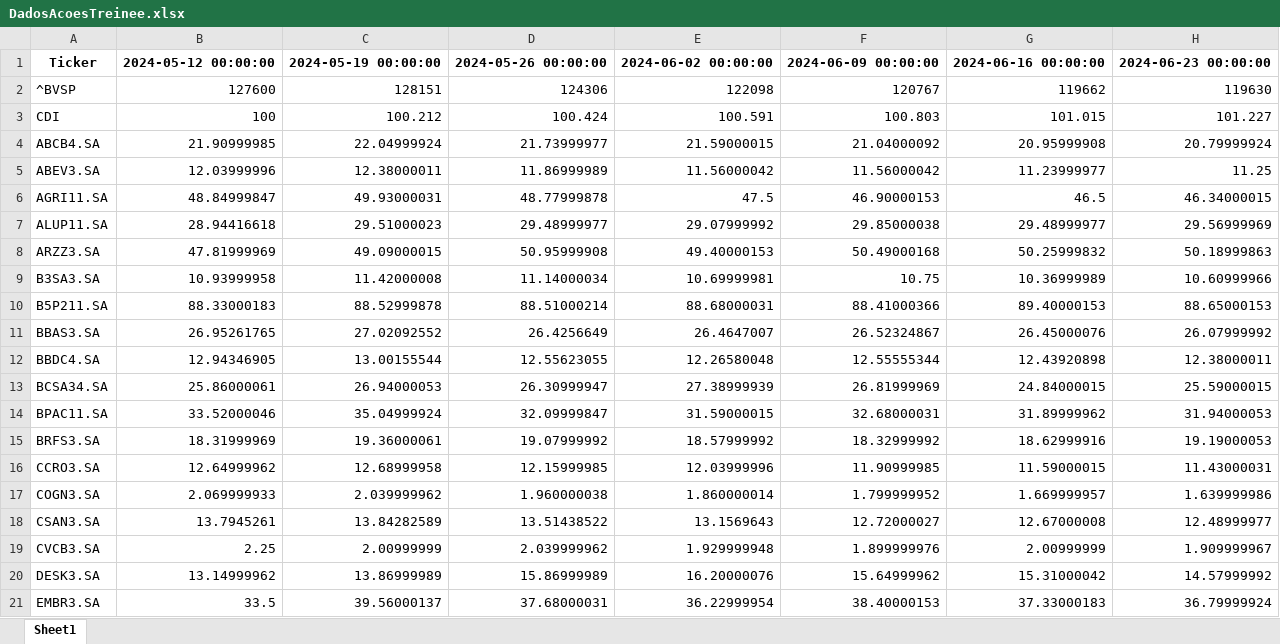
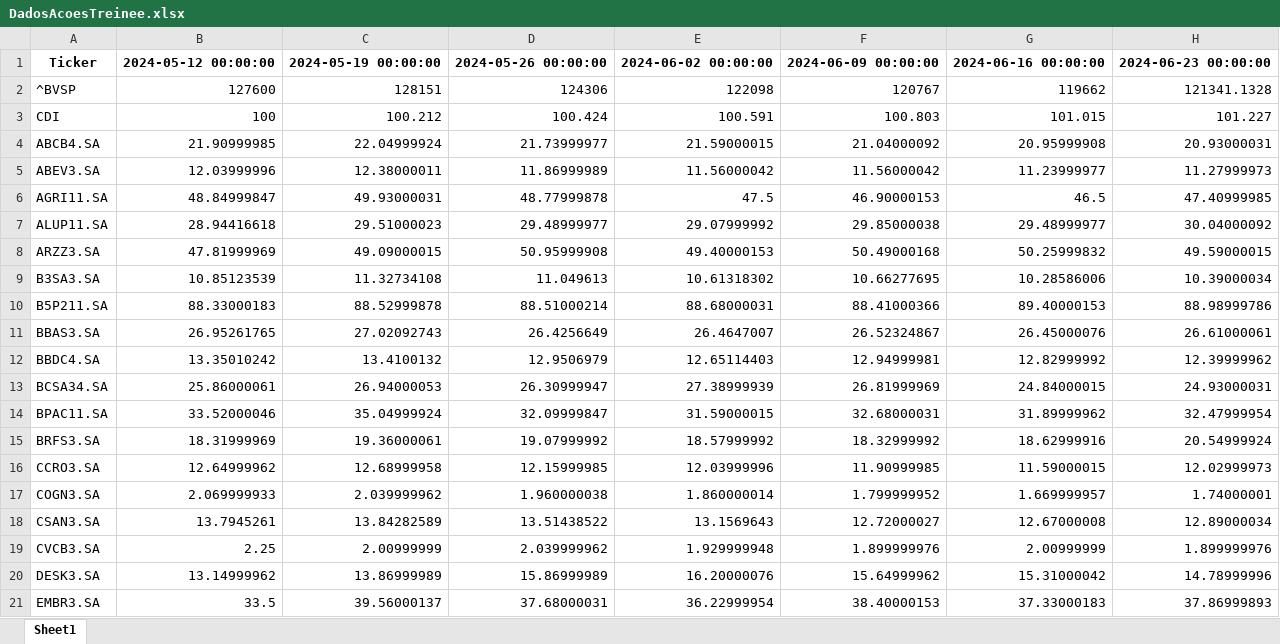
Before and after one commit to renma-sant/UFFinanceSol, an Excel workbook: DadosAcoesTreinee.xlsx, sheet Sheet1, drawn as a sheet; only a part is shown; values as stored, in another font and other column widths than the file's, no borders; the diff covers the shown part only; the diff names each change by its address in the sheet, - before the commit and + after, or states it on an @@ line.

```diff
--- a/DadosAcoesTreinee.xlsx (sheet Sheet1)
+++ b/DadosAcoesTreinee.xlsx (sheet Sheet1)
-H2: 119630
+H2: 121341.1328
-H4: 20.79999924
+H4: 20.93000031
-H5: 11.25
+H5: 11.27999973
-H6: 46.34000015
+H6: 47.40999985
-H7: 29.56999969
+H7: 30.04000092
-H8: 50.18999863
+H8: 49.59000015
-B9: 10.93999958
+B9: 10.85123539
-C9: 11.42000008
+C9: 11.32734108
-D9: 11.14000034
+D9: 11.049613
-E9: 10.69999981
+E9: 10.61318302
-F9: 10.75
+F9: 10.66277695
-G9: 10.36999989
+G9: 10.28586006
-H9: 10.60999966
+H9: 10.39000034
-H10: 88.65000153
+H10: 88.98999786
-C11: 27.02092552
+C11: 27.02092743
-H11: 26.07999992
+H11: 26.61000061
-B12: 12.94346905
+B12: 13.35010242
-C12: 13.00155544
+C12: 13.4100132
-D12: 12.55623055
+D12: 12.9506979
-E12: 12.26580048
+E12: 12.65114403
-F12: 12.55555344
+F12: 12.94999981
-G12: 12.43920898
+G12: 12.82999992
-H12: 12.38000011
+H12: 12.39999962
-H13: 25.59000015
+H13: 24.93000031
-H14: 31.94000053
+H14: 32.47999954
-H15: 19.19000053
+H15: 20.54999924
-H16: 11.43000031
+H16: 12.02999973
-H17: 1.639999986
+H17: 1.74000001
-H18: 12.48999977
+H18: 12.89000034
-H19: 1.909999967
+H19: 1.899999976
-H20: 14.57999992
+H20: 14.78999996
-H21: 36.79999924
+H21: 37.86999893
```
Also changed, not shown: 70 edited cells elsewhere in this sheet, 3 other files.
